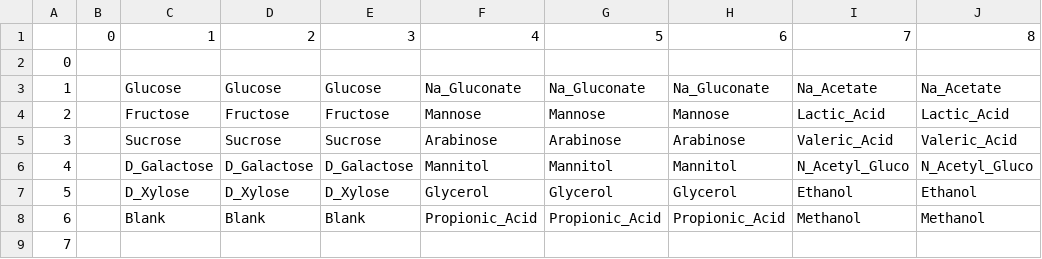
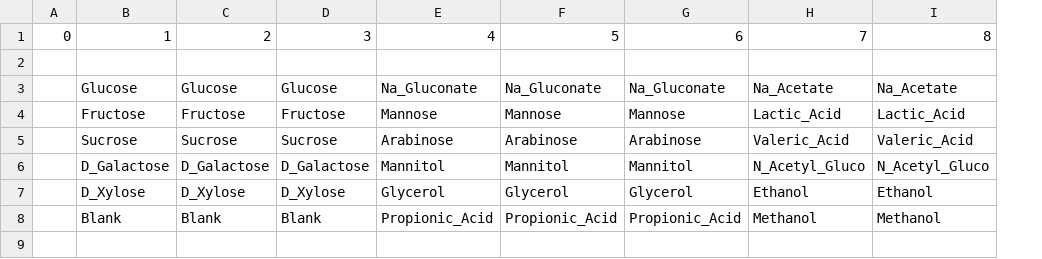
Before and after one commit to Brakjen/Bacteria-Growth-Curve-Analysis, a CSV file: Templates/Template_halomonas.csv, drawn as a sheet; only a part is shown; rows hold the shown columns only; the diff names each change by its address in the sheet, - before the commit and + after, or states it on an @@ line.

```diff
--- a/Templates/Template_halomonas.csv
+++ b/Templates/Template_halomonas.csv
-column A, rows 2-8: 0 | 1 | 2 | 3 | 4 | 5 | 6
-row 9: 7
```
Also changed, not shown: Templates/Template_pseudomonas.csv.
